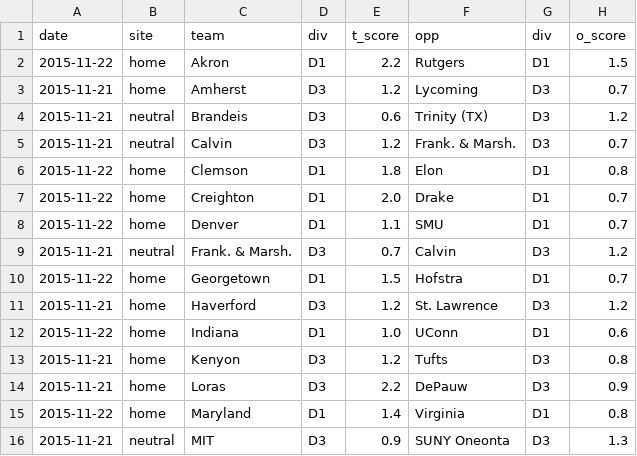
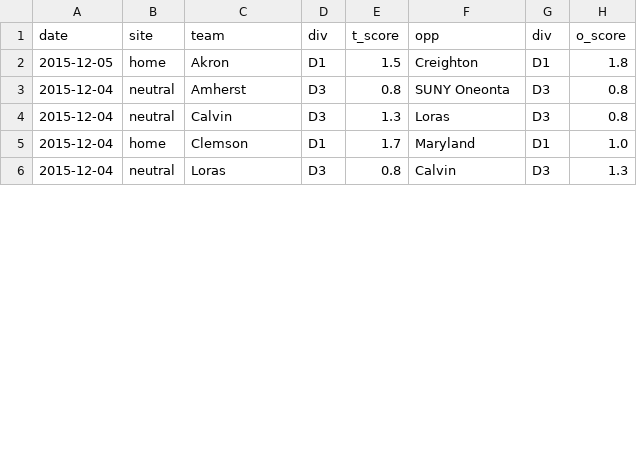
Before and after one commit to octonion/soccer-m, a CSV file: ncaa/sos/predict.csv, drawn as a sheet; only a part is shown; the diff covers the shown part only.

```diff
--- a/ncaa/sos/predict.csv
+++ b/ncaa/sos/predict.csv
@@ -1,16 +1,6 @@
 date,site,team,div,t_score,opp,div,o_score
-2015-11-22,home,Akron,D1,2.2,Rutgers,D1,1.5
-2015-11-21,home,Amherst,D3,1.2,Lycoming,D3,0.7
-2015-11-21,neutral,Brandeis,D3,0.6,Trinity (TX),D3,1.2
-2015-11-21,neutral,Calvin,D3,1.2,Frank. & Marsh.,D3,0.7
-2015-11-22,home,Clemson,D1,1.8,Elon,D1,0.8
-2015-11-22,home,Creighton,D1,2.0,Drake,D1,0.7
-2015-11-22,home,Denver,D1,1.1,SMU,D1,0.7
-2015-11-21,neutral,Frank. & Marsh.,D3,0.7,Calvin,D3,1.2
-2015-11-22,home,Georgetown,D1,1.5,Hofstra,D1,0.7
-2015-11-21,home,Haverford,D3,1.2,St. Lawrence,D3,1.2
-2015-11-22,home,Indiana,D1,1.0,UConn,D1,0.6
-2015-11-21,home,Kenyon,D3,1.2,Tufts,D3,0.8
-2015-11-21,home,Loras,D3,2.2,DePauw,D3,0.9
-2015-11-22,home,Maryland,D1,1.4,Virginia,D1,0.8
-2015-11-21,neutral,MIT,D3,0.9,SUNY Oneonta,D3,1.3
+2015-12-05,home,Akron,D1,1.5,Creighton,D1,1.8
+2015-12-04,neutral,Amherst,D3,0.8,SUNY Oneonta,D3,0.8
+2015-12-04,neutral,Calvin,D3,1.3,Loras,D3,0.8
+2015-12-04,home,Clemson,D1,1.7,Maryland,D1,1.0
+2015-12-04,neutral,Loras,D3,0.8,Calvin,D3,1.3
```
Also changed, not shown: 10 removed rows and 10 edited cells elsewhere in this file, ncaa/csv/ncaa_games_2016.csv, ncaa/csv/ncaa_records_2016.csv, 15 other files.
